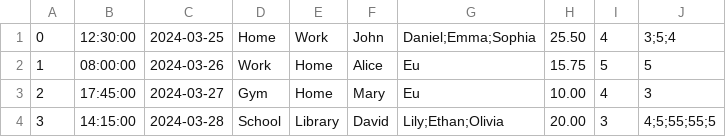
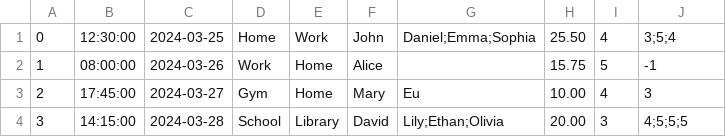
Before and after one commit to CarmelitaBraga/batvolta-hs, a CSV file: database/Caronas.csv, drawn as a sheet.

Commit message:
feat: add Read instance for Carona and test gets

```diff
--- a/database/Caronas.csv
+++ b/database/Caronas.csv
@@ -1,4 +1,4 @@
 0,12:30:00,2024-03-25,Home,Work,John,Daniel;Emma;Sophia,25.50,4,3;5;4
-1,08:00:00,2024-03-26,Work,Home,Alice,Eu,15.75,5,5
+1,08:00:00,2024-03-26,Work,Home,Alice,"",15.75,5,-1
 2,17:45:00,2024-03-27,Gym,Home,Mary,Eu,10.00,4,3
-3,14:15:00,2024-03-28,School,Library,David,Lily;Ethan;Olivia,20.00,3,4;5;55;55;5
+3,14:15:00,2024-03-28,School,Library,David,Lily;Ethan;Olivia,20.00,3,4;5;5;5
```
Also changed, not shown: 2 other files.
